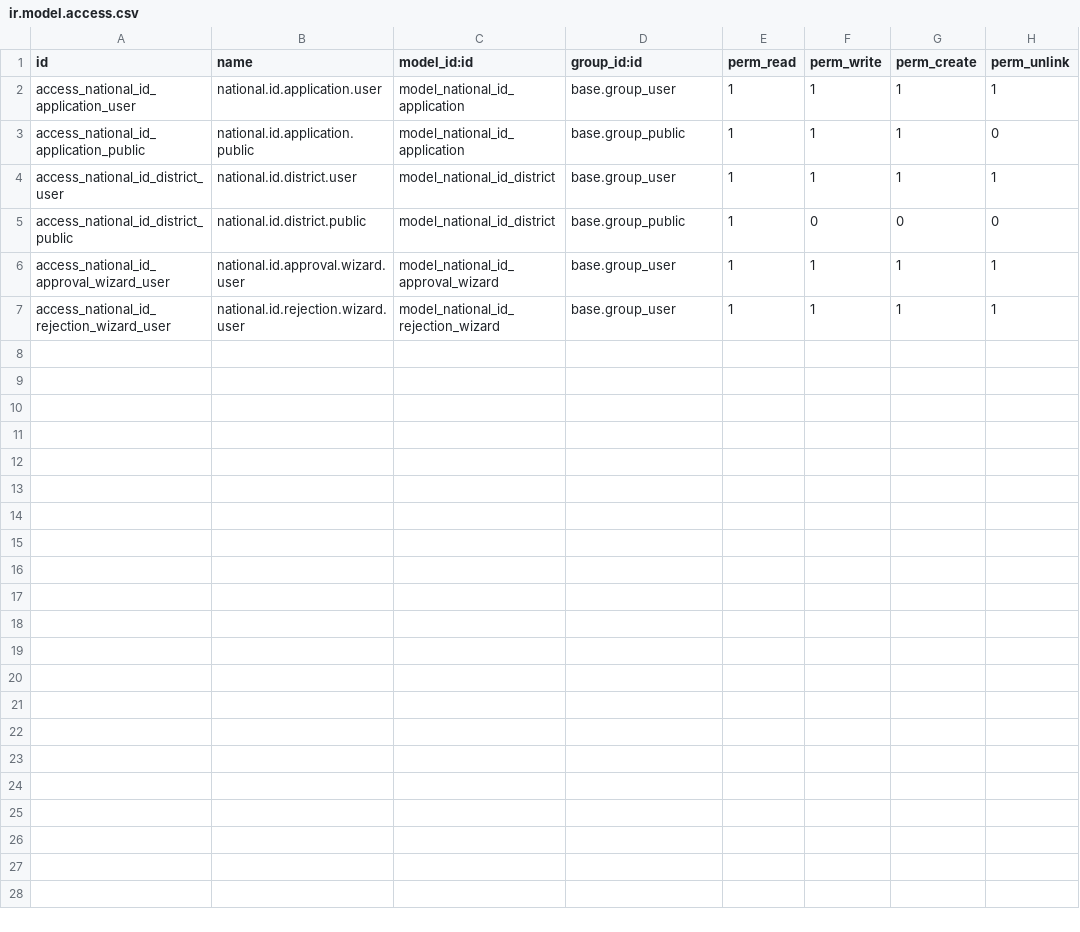
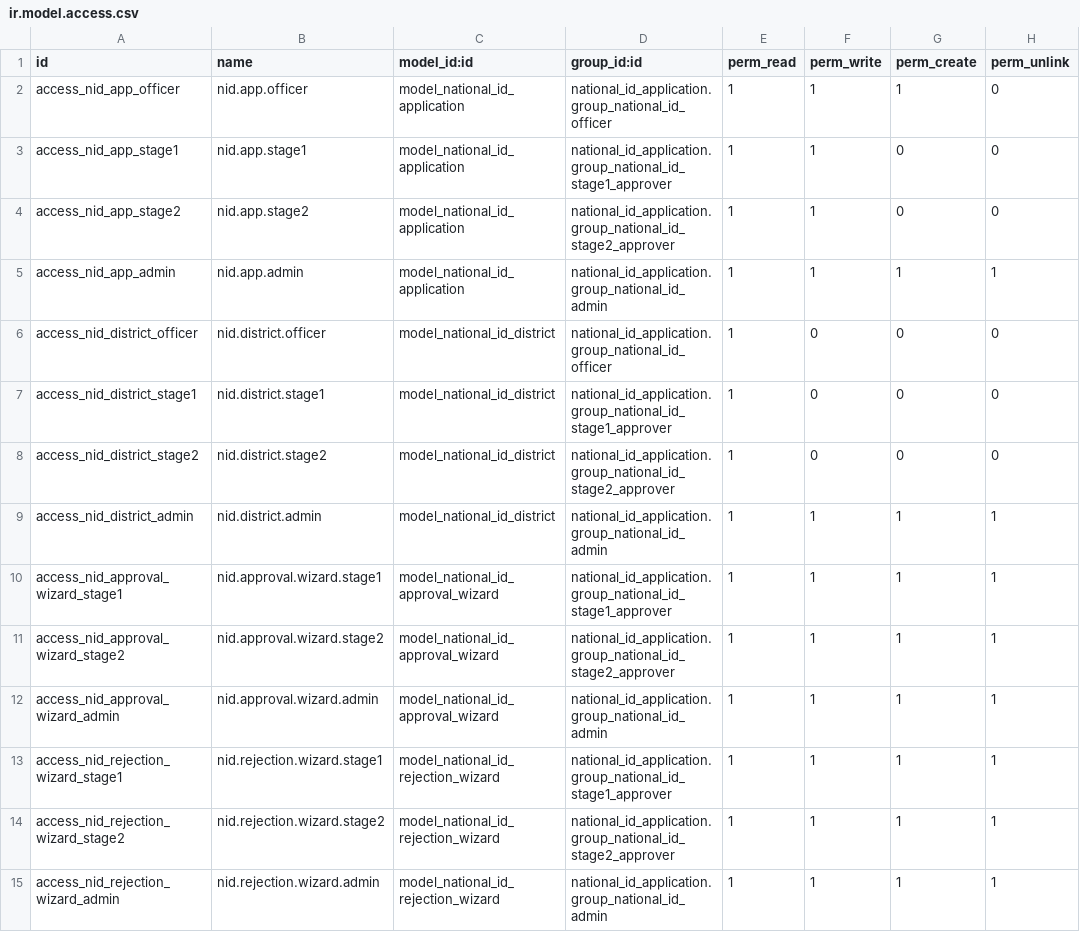
Before and after one commit to pabz123/national_id_application, a CSV file: security/ir.model.access.csv, drawn as a sheet.

Commit message:
Applying security in terms of groups, ACLS, etc

```diff
--- a/security/ir.model.access.csv
+++ b/security/ir.model.access.csv
@@ -1,7 +1,15 @@
 id,name,model_id:id,group_id:id,perm_read,perm_write,perm_create,perm_unlink
-access_national_id_application_user,national.id.application.user,model_national_id_application,base.group_user,1,1,1,1
-access_national_id_application_public,national.id.application.public,model_national_id_application,base.group_public,1,1,1,0
-access_national_id_district_user,national.id.district.user,model_national_id_district,base.group_user,1,1,1,1
-access_national_id_district_public,national.id.district.public,model_national_id_district,base.group_public,1,0,0,0
-access_national_id_approval_wizard_user,national.id.approval.wizard.user,model_national_id_approval_wizard,base.group_user,1,1,1,1
-access_national_id_rejection_wizard_user,national.id.rejection.wizard.user,model_national_id_rejection_wizard,base.group_user,1,1,1,1
+access_nid_app_officer,nid.app.officer,model_national_id_application,national_id_application.group_national_id_officer,1,1,1,0
+access_nid_app_stage1,nid.app.stage1,model_national_id_application,national_id_application.group_national_id_stage1_approver,1,1,0,0
+access_nid_app_stage2,nid.app.stage2,model_national_id_application,national_id_application.group_national_id_stage2_approver,1,1,0,0
+access_nid_app_admin,nid.app.admin,model_national_id_application,national_id_application.group_national_id_admin,1,1,1,1
+access_nid_district_officer,nid.district.officer,model_national_id_district,national_id_application.group_national_id_officer,1,0,0,0
+access_nid_district_stage1,nid.district.stage1,model_national_id_district,national_id_application.group_national_id_stage1_approver,1,0,0,0
+access_nid_district_stage2,nid.district.stage2,model_national_id_district,national_id_application.group_national_id_stage2_approver,1,0,0,0
+access_nid_district_admin,nid.district.admin,model_national_id_district,national_id_application.group_national_id_admin,1,1,1,1
+access_nid_approval_wizard_stage1,nid.approval.wizard.stage1,model_national_id_approval_wizard,national_id_application.group_national_id_stage1_approver,1,1,1,1
+access_nid_approval_wizard_stage2,nid.approval.wizard.stage2,model_national_id_approval_wizard,national_id_application.group_national_id_stage2_approver,1,1,1,1
+access_nid_approval_wizard_admin,nid.approval.wizard.admin,model_national_id_approval_wizard,national_id_application.group_national_id_admin,1,1,1,1
+access_nid_rejection_wizard_stage1,nid.rejection.wizard.stage1,model_national_id_rejection_wizard,national_id_application.group_national_id_stage1_approver,1,1,1,1
+access_nid_rejection_wizard_stage2,nid.rejection.wizard.stage2,model_national_id_rejection_wizard,national_id_application.group_national_id_stage2_approver,1,1,1,1
+access_nid_rejection_wizard_admin,nid.rejection.wizard.admin,model_national_id_rejection_wizard,national_id_application.group_national_id_admin,1,1,1,1
```
Also changed, not shown: 7 other files.
